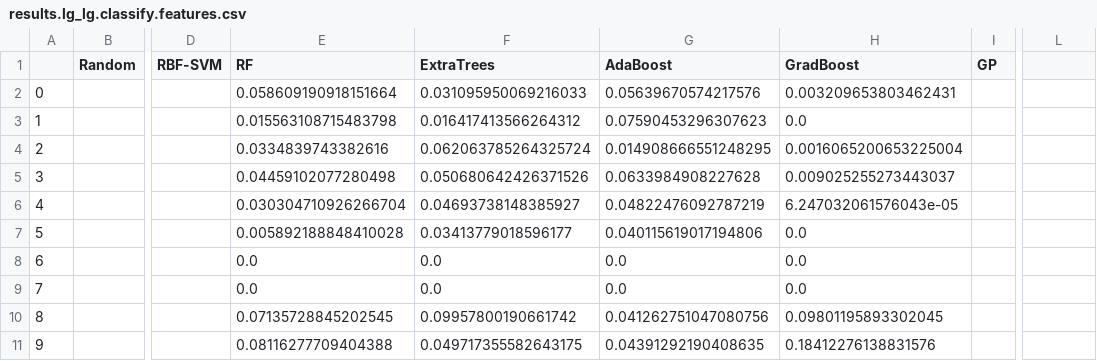
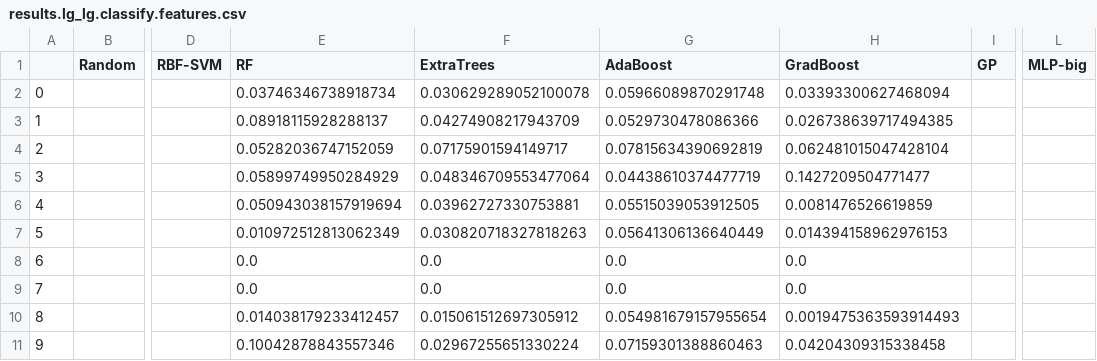
Before and after one commit to bkrosenz/ml4ils, a CSV file: results/ms_pipeline/theta0.01-short-2/lg_lg/results.lg_lg.classify.features.csv, drawn as a sheet; only a part is shown, gaps mark what is left out; the diff covers the shown part only; the diff names each change by its address in the sheet, - before the commit and + after, or states it on an @@ line.

```diff
--- a/results/ms_pipeline/theta0.01-short-2/lg_lg/results.lg_lg.classify.features.csv
+++ b/results/ms_pipeline/theta0.01-short-2/lg_lg/results.lg_lg.classify.features.csv
-L1: (empty)
+L1: MLP-big
-E2 (RF): 0.058609190918151664
+E2 (RF): 0.03746346738918734
-F2 (ExtraTrees): 0.031095950069216033
+F2 (ExtraTrees): 0.030629289052100078
-G2 (AdaBoost): 0.05639670574217576
+G2 (AdaBoost): 0.05966089870291748
-H2 (GradBoost): 0.003209653803462431
+H2 (GradBoost): 0.03393300627468094
-E3 (RF): 0.015563108715483798
+E3 (RF): 0.08918115928288137
-F3 (ExtraTrees): 0.016417413566264312
+F3 (ExtraTrees): 0.04274908217943709
-G3 (AdaBoost): 0.07590453296307623
+G3 (AdaBoost): 0.0529730478086366
-H3 (GradBoost): 0.0
+H3 (GradBoost): 0.026738639717494385
-E4 (RF): 0.0334839743382616
+E4 (RF): 0.05282036747152059
-F4 (ExtraTrees): 0.062063785264325724
+F4 (ExtraTrees): 0.07175901594149717
-G4 (AdaBoost): 0.014908666551248295
+G4 (AdaBoost): 0.07815634390692819
-H4 (GradBoost): 0.0016065200653225004
+H4 (GradBoost): 0.062481015047428104
-E5 (RF): 0.04459102077280498
+E5 (RF): 0.05899749950284929
-F5 (ExtraTrees): 0.050680642426371526
+F5 (ExtraTrees): 0.048346709553477064
-G5 (AdaBoost): 0.0633984908227628
+G5 (AdaBoost): 0.04438610374477719
-H5 (GradBoost): 0.009025255273443037
+H5 (GradBoost): 0.1427209504771477
-E6 (RF): 0.030304710926266704
+E6 (RF): 0.050943038157919694
-F6 (ExtraTrees): 0.04693738148385927
+F6 (ExtraTrees): 0.03962727330753881
-G6 (AdaBoost): 0.04822476092787219
+G6 (AdaBoost): 0.05515039053912505
-H6 (GradBoost): 6.247032061576043e-05
+H6 (GradBoost): 0.0081476526619859
-E7 (RF): 0.005892188848410028
+E7 (RF): 0.010972512813062349
-F7 (ExtraTrees): 0.03413779018596177
+F7 (ExtraTrees): 0.030820718327818263
-G7 (AdaBoost): 0.040115619017194806
+G7 (AdaBoost): 0.05641306136640449
-H7 (GradBoost): 0.0
+H7 (GradBoost): 0.014394158962976153
-E10 (RF): 0.07135728845202545
+E10 (RF): 0.014038179233412457
-F10 (ExtraTrees): 0.09957800190661742
+F10 (ExtraTrees): 0.015061512697305912
-G10 (AdaBoost): 0.041262751047080756
+G10 (AdaBoost): 0.054981679157955654
-H10 (GradBoost): 0.09801195893302045
+H10 (GradBoost): 0.0019475363593914493
-E11 (RF): 0.08116277709404388
+E11 (RF): 0.10042878843557346
-F11 (ExtraTrees): 0.049717355582643175
+F11 (ExtraTrees): 0.02967255651330224
-G11 (AdaBoost): 0.04391292190408635
+G11 (AdaBoost): 0.07159301388860463
-H11 (GradBoost): 0.18412276138831576
+H11 (GradBoost): 0.04204309315338458
```
Also changed, not shown: 55 edited cells elsewhere in this file, results/ms_pipeline/theta0.01-short-2/lg_lg/results.lg_lg.regress.features.csv, results/ms_pipeline/theta0.01-short/lg_lg/results.lg_lg.classify.features.csv, 16 other files.
